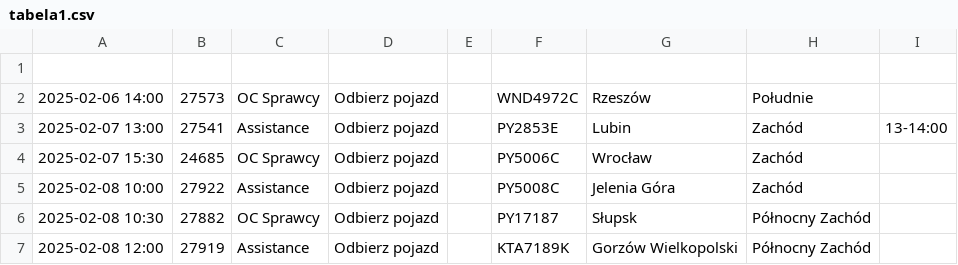
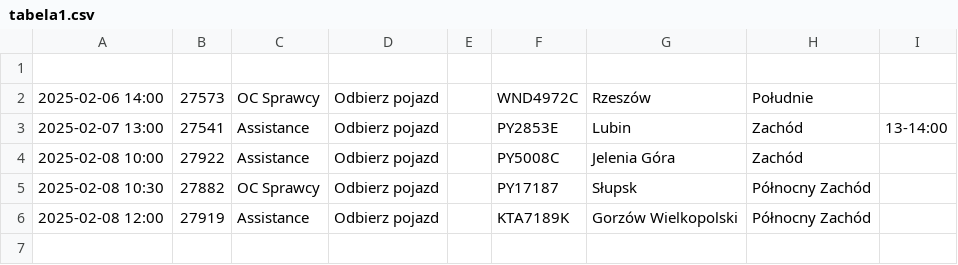
Before and after one commit to chojnacky/chojnacky.github.io, a CSV file: tabela1.csv, drawn as a sheet; the diff names each change by its address in the sheet, - before the commit and + after, or states it on an @@ line.

Commit message:
Dodanie lub aktualizacja pliku tabela1.csv

```diff
--- a/tabela1.csv
+++ b/tabela1.csv
-row 4: 2025-02-07 15:30 | 24685 | OC Sprawcy | Odbierz pojazd |  | PY5006C | Wrocław | Zachód
```
